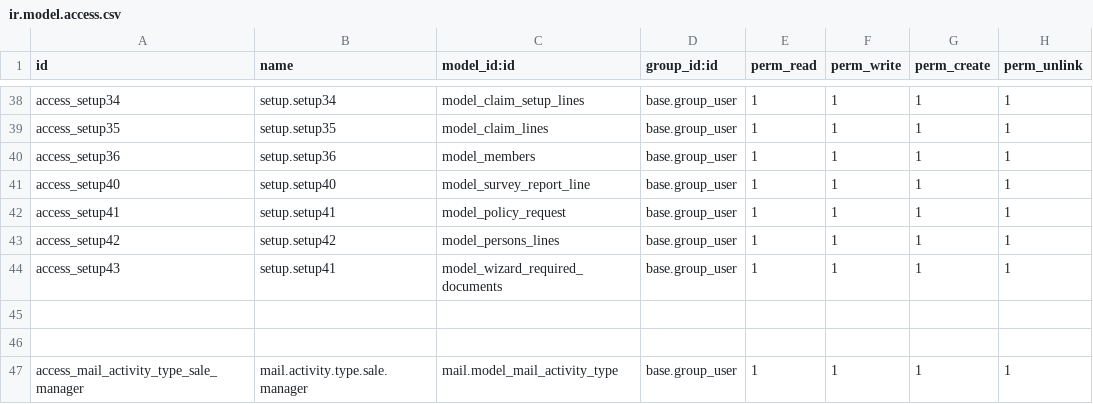
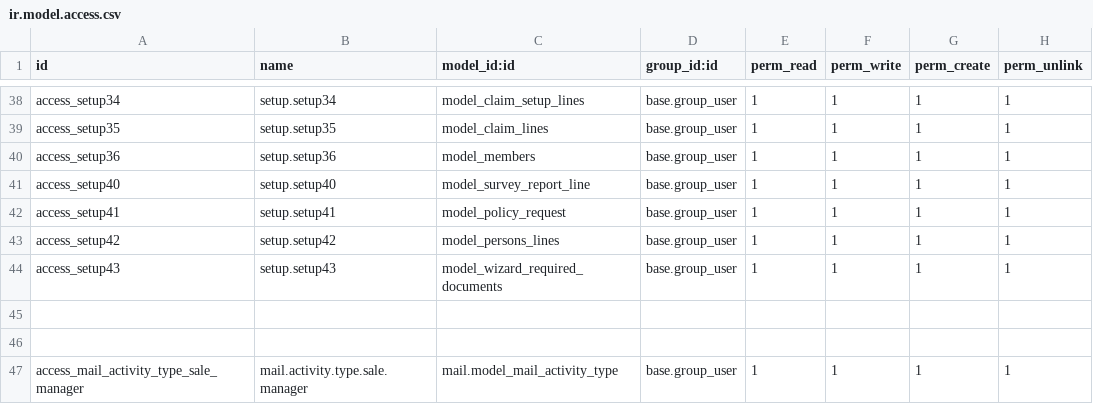
Before and after one commit to blackbelts/Arope_spaces, a CSV file: security/ir.model.access.csv, drawn as a sheet; only a part is shown, gaps mark what is left out.

Commit message:
update

```diff
--- a/security/ir.model.access.csv
+++ b/security/ir.model.access.csv
@@ -43,3 +43,3 @@ access_setup41,setup.setup41,model_policy_request,base.group_user,1,1,1,1
 access_setup42,setup.setup42,model_persons_lines,base.group_user,1,1,1,1
-access_setup43,setup.setup41,model_wizard_required_documents,base.group_user,1,1,1,1
+access_setup43,setup.setup43,model_wizard_required_documents,base.group_user,1,1,1,1
 
```
